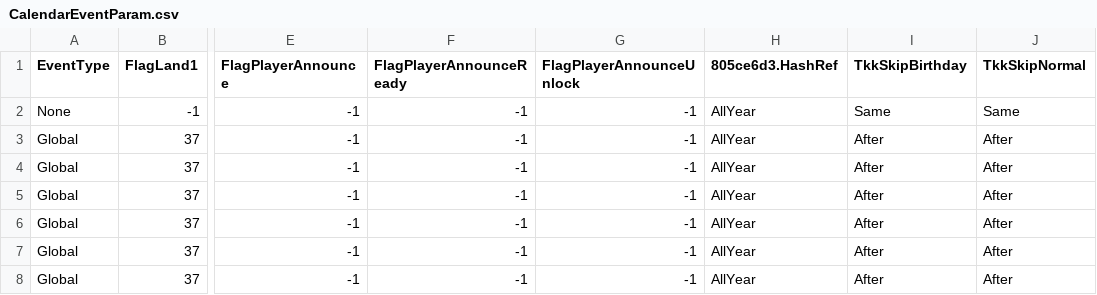
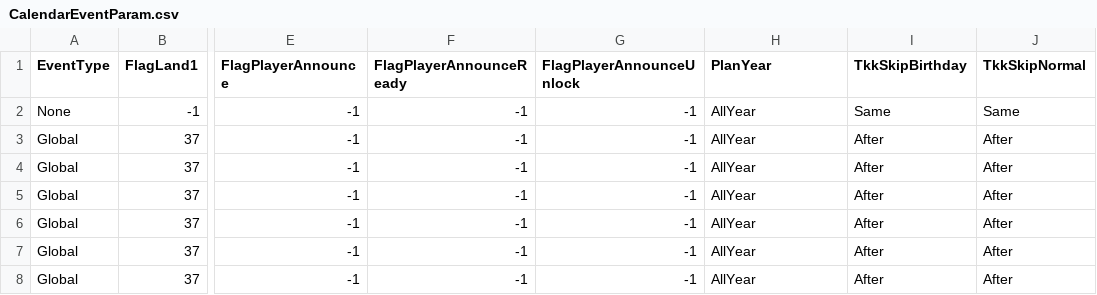
Before and after one commit to McSpazzy/acnh-csv, a CSV file: CalendarEventParam.csv, drawn as a sheet; only a part is shown, gaps mark what is left out; the diff names each change by its address in the sheet, - before the commit and + after, or states it on an @@ line.

```diff
--- a/CalendarEventParam.csv
+++ b/CalendarEventParam.csv
-H1: 805ce6d3.HashRef
+H1: PlanYear
```
Also changed, not shown: WherearenRequest.csv, WherearenRollSet.csv.
